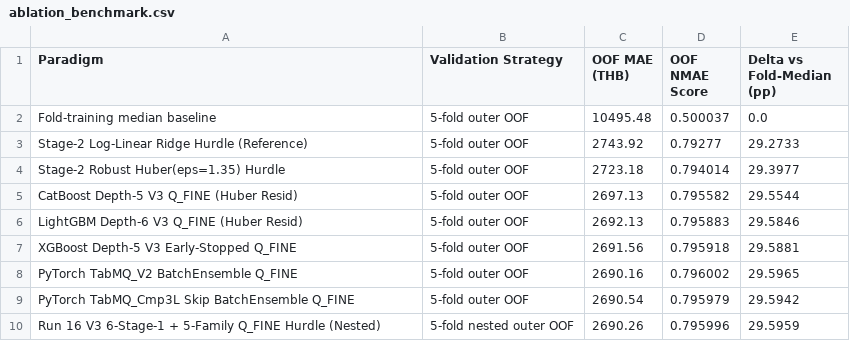
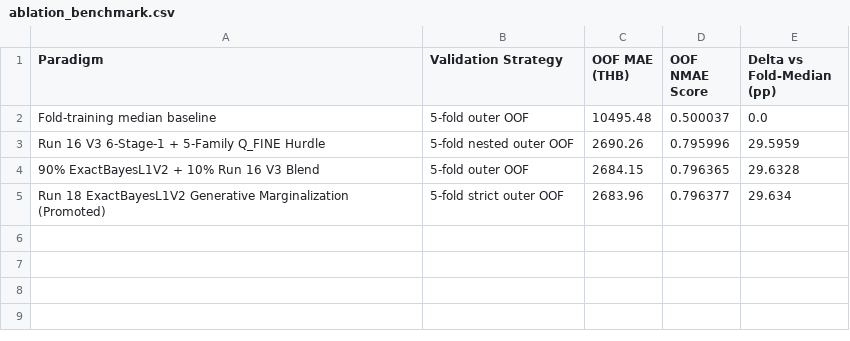
Before and after one commit to Palapluem/cpe342-machine-learning-2026, a CSV file: project/task3/assets/ablation_benchmark.csv, drawn as a sheet.

Commit message:
feat(project): Run 18 100% Pure-Train DGP Elevation across Tasks 1-5

```diff
--- a/project/task3/assets/ablation_benchmark.csv
+++ b/project/task3/assets/ablation_benchmark.csv
@@ -2,9 +2,4 @@ Paradigm,Validation Strategy,OOF MAE (THB),OOF NMAE Score,Delta vs Fold-Median (
 Fold-training median baseline,5-fold outer OOF,10495.48,0.500037,0.0
-Stage-2 Log-Linear Ridge Hurdle (Reference),5-fold outer OOF,2743.92,0.79277,29.2733
-Stage-2 Robust Huber(eps=1.35) Hurdle,5-fold outer OOF,2723.18,0.794014,29.3977
-CatBoost Depth-5 V3 Q_FINE (Huber Resid),5-fold outer OOF,2697.13,0.795582,29.5544
-LightGBM Depth-6 V3 Q_FINE (Huber Resid),5-fold outer OOF,2692.13,0.795883,29.5846
-XGBoost Depth-5 V3 Early-Stopped Q_FINE,5-fold outer OOF,2691.56,0.795918,29.5881
-PyTorch TabMQ_V2 BatchEnsemble Q_FINE,5-fold outer OOF,2690.16,0.796002,29.5965
-PyTorch TabMQ_Cmp3L Skip BatchEnsemble Q_FINE,5-fold outer OOF,2690.54,0.795979,29.5942
-Run 16 V3 6-Stage-1 + 5-Family Q_FINE Hurdle (Nested),5-fold nested outer OOF,2690.26,0.795996,29.5959
+Run 16 V3 6-Stage-1 + 5-Family Q_FINE Hurdle,5-fold nested outer OOF,2690.26,0.795996,29.5959
+90% ExactBayesL1V2 + 10% Run 16 V3 Blend,5-fold outer OOF,2684.15,0.796365,29.6328
+Run 18 ExactBayesL1V2 Generative Marginalization (Promoted),5-fold strict outer OOF,2683.96,0.796377,29.634
```
Also changed, not shown: project/submission.csv, project/task1/submit/index.csv, 31 other files.
